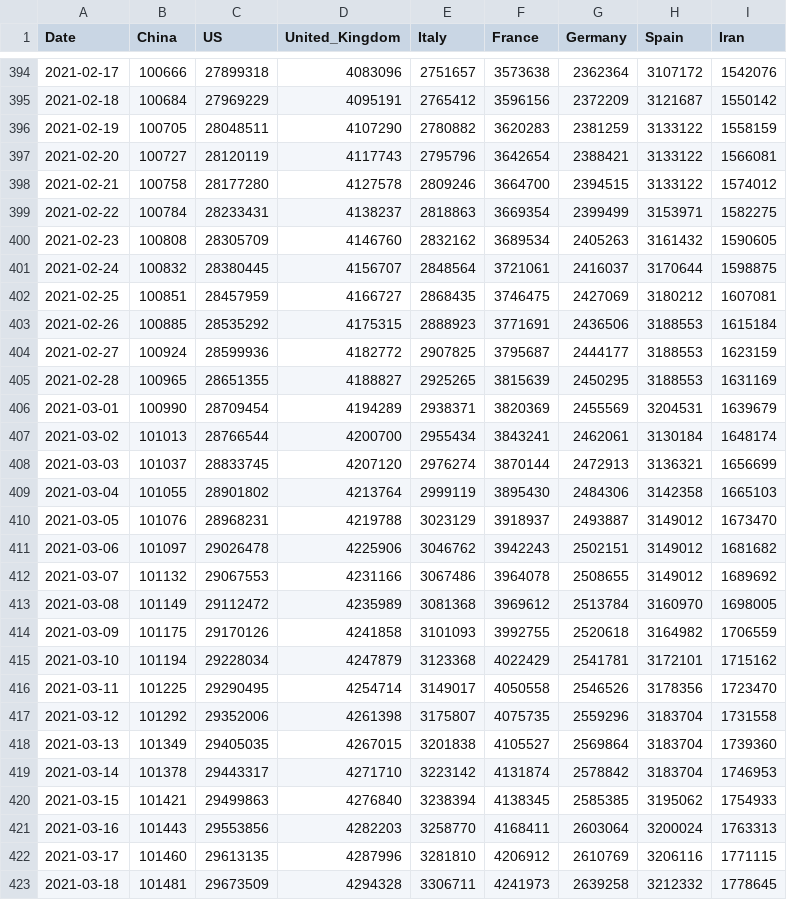
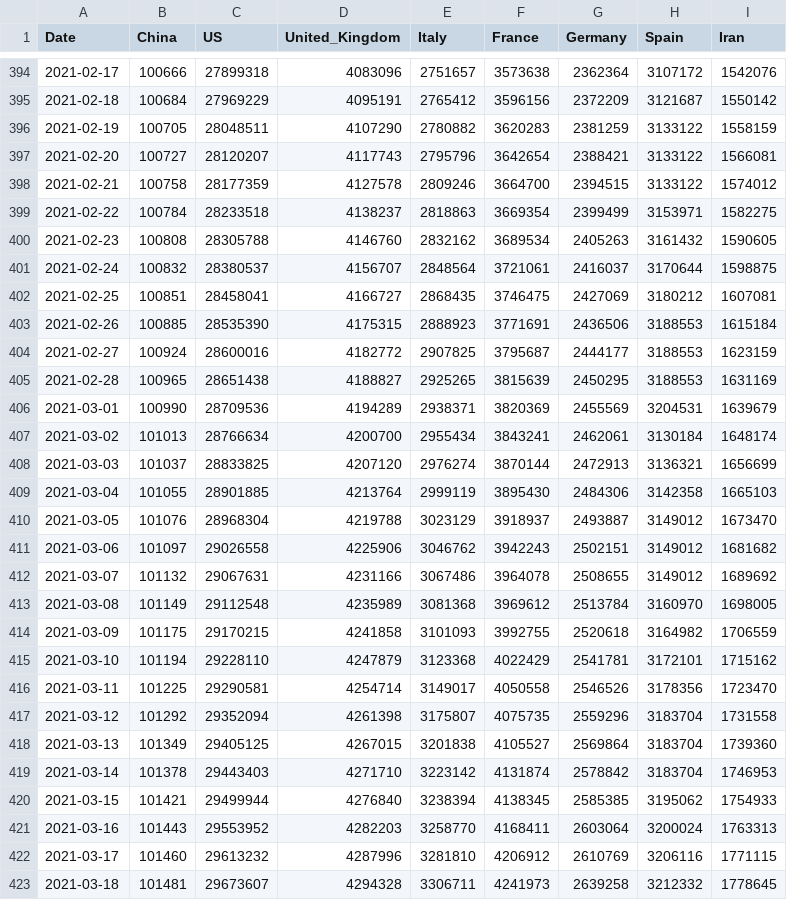
Before and after one commit to datasets/covid-19, a CSV file: data/key-countries-pivoted.csv, drawn as a sheet; only a part is shown, gaps mark what is left out; the diff covers the shown part only.

```diff
--- a/data/key-countries-pivoted.csv
+++ b/data/key-countries-pivoted.csv
@@ -396,28 +396,28 @@ Date,China,US,United_Kingdom,Italy,France,Germany,Spain,Iran
 2021-02-19,100705,28048511,4107290,2780882,3620283,2381259,3133122,1558159
-2021-02-20,100727,28120119,4117743,2795796,3642654,2388421,3133122,1566081
-2021-02-21,100758,28177280,4127578,2809246,3664700,2394515,3133122,1574012
-2021-02-22,100784,28233431,4138237,2818863,3669354,2399499,3153971,1582275
-2021-02-23,100808,28305709,4146760,2832162,3689534,2405263,3161432,1590605
-2021-02-24,100832,28380445,4156707,2848564,3721061,2416037,3170644,1598875
-2021-02-25,100851,28457959,4166727,2868435,3746475,2427069,3180212,1607081
-2021-02-26,100885,28535292,4175315,2888923,3771691,2436506,3188553,1615184
-2021-02-27,100924,28599936,4182772,2907825,3795687,2444177,3188553,1623159
-2021-02-28,100965,28651355,4188827,2925265,3815639,2450295,3188553,1631169
-2021-03-01,100990,28709454,4194289,2938371,3820369,2455569,3204531,1639679
-2021-03-02,101013,28766544,4200700,2955434,3843241,2462061,3130184,1648174
-2021-03-03,101037,28833745,4207120,2976274,3870144,2472913,3136321,1656699
-2021-03-04,101055,28901802,4213764,2999119,3895430,2484306,3142358,1665103
-2021-03-05,101076,28968231,4219788,3023129,3918937,2493887,3149012,1673470
-2021-03-06,101097,29026478,4225906,3046762,3942243,2502151,3149012,1681682
-2021-03-07,101132,29067553,4231166,3067486,3964078,2508655,3149012,1689692
-2021-03-08,101149,29112472,4235989,3081368,3969612,2513784,3160970,1698005
-2021-03-09,101175,29170126,4241858,3101093,3992755,2520618,3164982,1706559
-2021-03-10,101194,29228034,4247879,3123368,4022429,2541781,3172101,1715162
-2021-03-11,101225,29290495,4254714,3149017,4050558,2546526,3178356,1723470
-2021-03-12,101292,29352006,4261398,3175807,4075735,2559296,3183704,1731558
-2021-03-13,101349,29405035,4267015,3201838,4105527,2569864,3183704,1739360
-2021-03-14,101378,29443317,4271710,3223142,4131874,2578842,3183704,1746953
-2021-03-15,101421,29499863,4276840,3238394,4138345,2585385,3195062,1754933
-2021-03-16,101443,29553856,4282203,3258770,4168411,2603064,3200024,1763313
-2021-03-17,101460,29613135,4287996,3281810,4206912,2610769,3206116,1771115
-2021-03-18,101481,29673509,4294328,3306711,4241973,2639258,3212332,1778645
+2021-02-20,100727,28120207,4117743,2795796,3642654,2388421,3133122,1566081
+2021-02-21,100758,28177359,4127578,2809246,3664700,2394515,3133122,1574012
+2021-02-22,100784,28233518,4138237,2818863,3669354,2399499,3153971,1582275
+2021-02-23,100808,28305788,4146760,2832162,3689534,2405263,3161432,1590605
+2021-02-24,100832,28380537,4156707,2848564,3721061,2416037,3170644,1598875
+2021-02-25,100851,28458041,4166727,2868435,3746475,2427069,3180212,1607081
+2021-02-26,100885,28535390,4175315,2888923,3771691,2436506,3188553,1615184
+2021-02-27,100924,28600016,4182772,2907825,3795687,2444177,3188553,1623159
+2021-02-28,100965,28651438,4188827,2925265,3815639,2450295,3188553,1631169
+2021-03-01,100990,28709536,4194289,2938371,3820369,2455569,3204531,1639679
+2021-03-02,101013,28766634,4200700,2955434,3843241,2462061,3130184,1648174
+2021-03-03,101037,28833825,4207120,2976274,3870144,2472913,3136321,1656699
+2021-03-04,101055,28901885,4213764,2999119,3895430,2484306,3142358,1665103
+2021-03-05,101076,28968304,4219788,3023129,3918937,2493887,3149012,1673470
+2021-03-06,101097,29026558,4225906,3046762,3942243,2502151,3149012,1681682
+2021-03-07,101132,29067631,4231166,3067486,3964078,2508655,3149012,1689692
+2021-03-08,101149,29112548,4235989,3081368,3969612,2513784,3160970,1698005
+2021-03-09,101175,29170215,4241858,3101093,3992755,2520618,3164982,1706559
+2021-03-10,101194,29228110,4247879,3123368,4022429,2541781,3172101,1715162
+2021-03-11,101225,29290581,4254714,3149017,4050558,2546526,3178356,1723470
+2021-03-12,101292,29352094,4261398,3175807,4075735,2559296,3183704,1731558
+2021-03-13,101349,29405125,4267015,3201838,4105527,2569864,3183704,1739360
+2021-03-14,101378,29443403,4271710,3223142,4131874,2578842,3183704,1746953
+2021-03-15,101421,29499944,4276840,3238394,4138345,2585385,3195062,1754933
+2021-03-16,101443,29553952,4282203,3258770,4168411,2603064,3200024,1763313
+2021-03-17,101460,29613232,4287996,3281810,4206912,2610769,3206116,1771115
+2021-03-18,101481,29673607,4294328,3306711,4241973,2639258,3212332,1778645
```
Also changed, not shown: 1 added row and 95 edited cells elsewhere in this file, data/worldwide-aggregate.csv, 1 other file.
